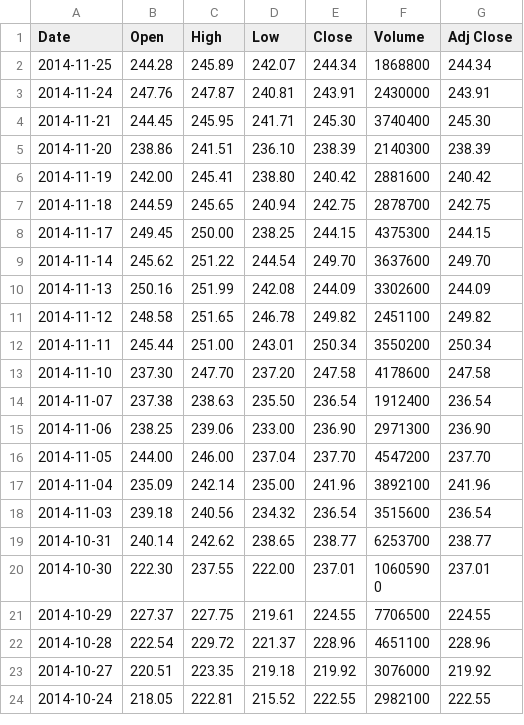
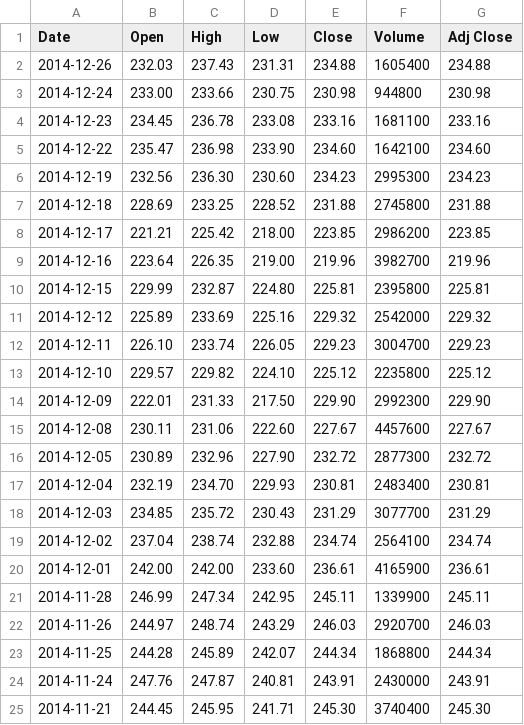
Before and after one commit to hansparsons/Coding-Interviews, a CSV file: Earnings-Dip/Earnings-Dip/bin/Debug/bidu.csv, drawn as a sheet; only a part is shown; the shorter side is filled out with more unchanged rows.

```diff
--- a/Earnings-Dip/Earnings-Dip/bin/Debug/bidu.csv
+++ b/Earnings-Dip/Earnings-Dip/bin/Debug/bidu.csv
@@ -1,2 +1,23 @@
 Date,Open,High,Low,Close,Volume,Adj Close
+2014-12-26,232.03,237.43,231.31,234.88,1605400,234.88
+2014-12-24,233.00,233.66,230.75,230.98,944800,230.98
+2014-12-23,234.45,236.78,233.08,233.16,1681100,233.16
+2014-12-22,235.47,236.98,233.90,234.60,1642100,234.60
+2014-12-19,232.56,236.30,230.60,234.23,2995300,234.23
+2014-12-18,228.69,233.25,228.52,231.88,2745800,231.88
+2014-12-17,221.21,225.42,218.00,223.85,2986200,223.85
+2014-12-16,223.64,226.35,219.00,219.96,3982700,219.96
+2014-12-15,229.99,232.87,224.80,225.81,2395800,225.81
+2014-12-12,225.89,233.69,225.16,229.32,2542000,229.32
+2014-12-11,226.10,233.74,226.05,229.23,3004700,229.23
+2014-12-10,229.57,229.82,224.10,225.12,2235800,225.12
+2014-12-09,222.01,231.33,217.50,229.90,2992300,229.90
+2014-12-08,230.11,231.06,222.60,227.67,4457600,227.67
+2014-12-05,230.89,232.96,227.90,232.72,2877300,232.72
+2014-12-04,232.19,234.70,229.93,230.81,2483400,230.81
+2014-12-03,234.85,235.72,230.43,231.29,3077700,231.29
+2014-12-02,237.04,238.74,232.88,234.74,2564100,234.74
+2014-12-01,242.00,242.00,233.60,236.61,4165900,236.61
+2014-11-28,246.99,247.34,242.95,245.11,1339900,245.11
+2014-11-26,244.97,248.74,243.29,246.03,2920700,246.03
 2014-11-25,244.28,245.89,242.07,244.34,1868800,244.34
```
Also changed, not shown: Earnings-Dip/Earnings-Dip/bin/Debug/msft.csv, Earnings-Dip/Earnings-Dip/bin/Debug/stocks/bidu.csv, 24 other files.
